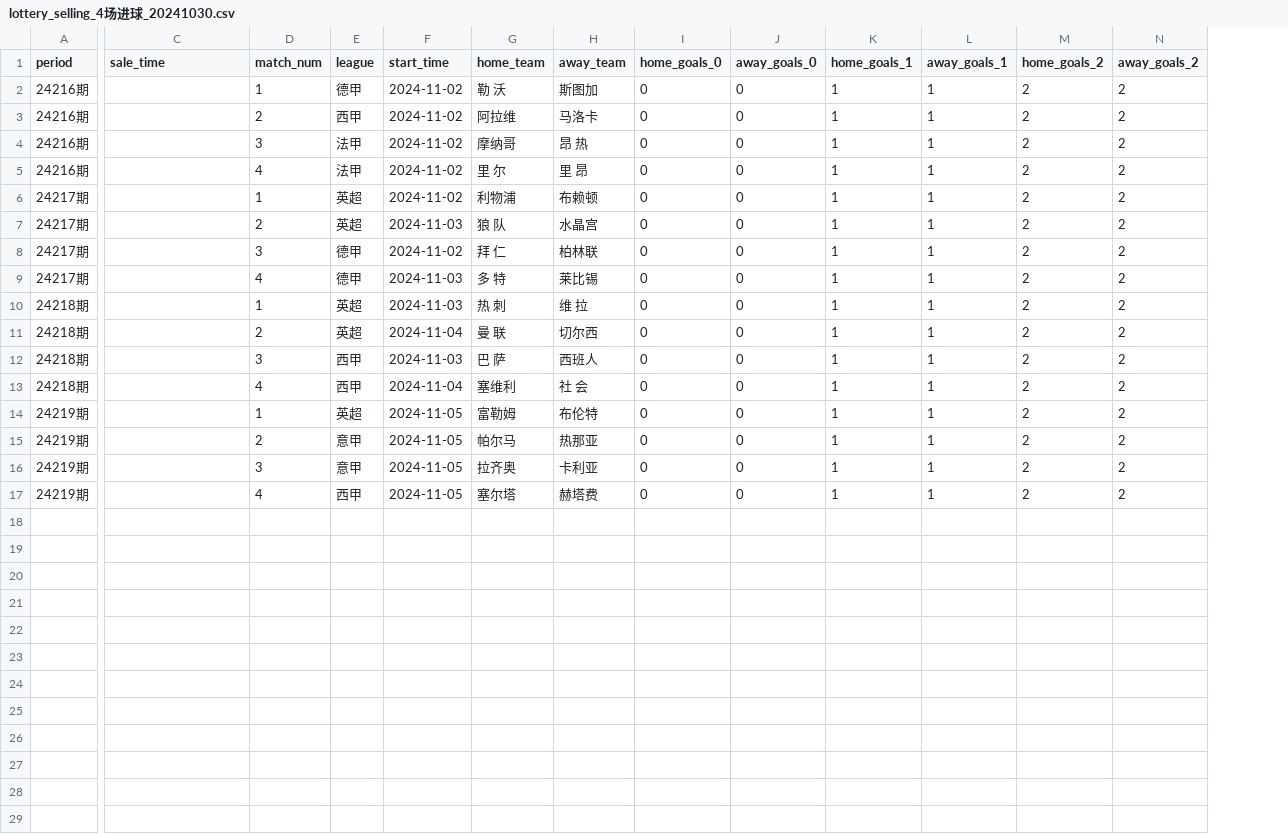
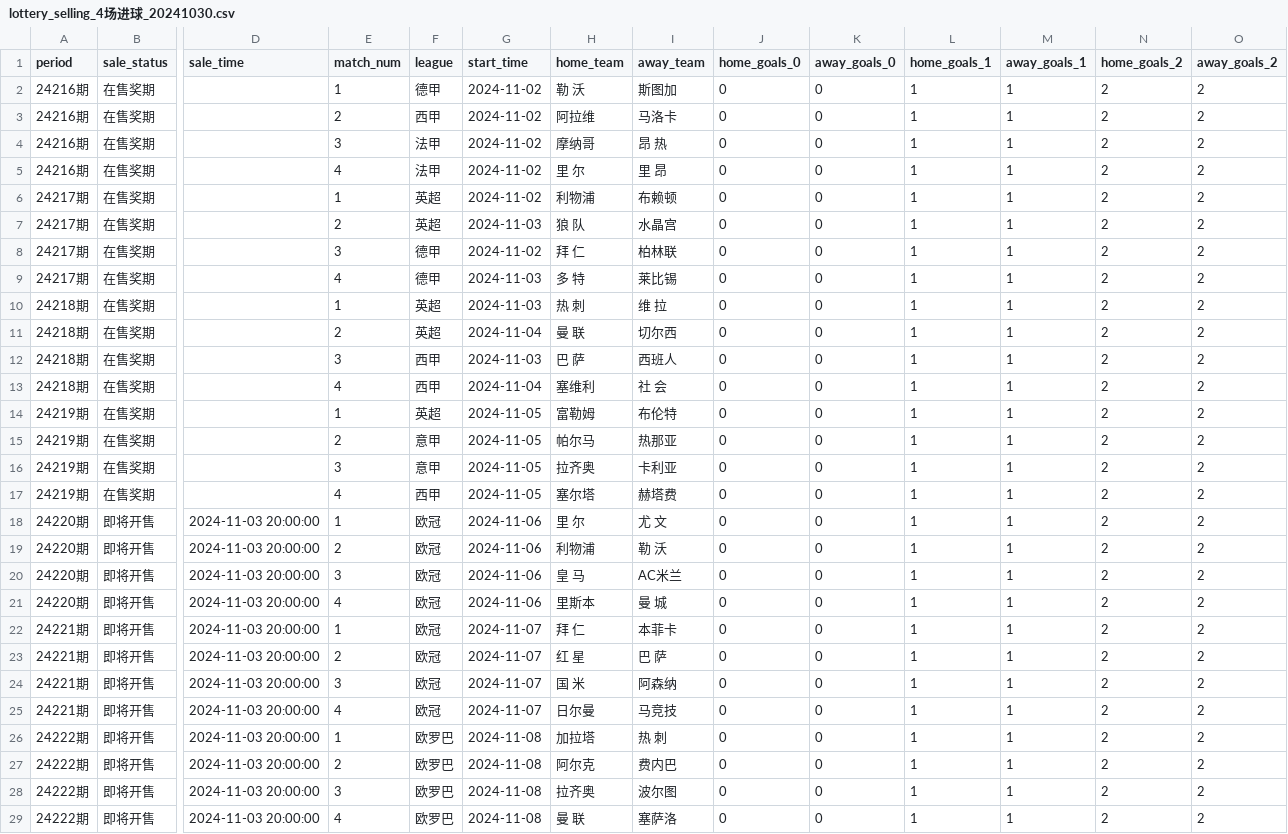
Before and after one commit to hendrywang/China_lottery_scraper, a CSV file: lottery_selling_4场进球_20241030.csv, drawn as a sheet; only a part is shown, gaps mark what is left out; rows hold the shown columns only; the diff names each change by its address in the sheet, - before the commit and + after, or states it on an @@ line.

```diff
--- a/lottery_selling_4场进球_20241030.csv
+++ b/lottery_selling_4场进球_20241030.csv
+column B (sale_status), rows 2-17: all 在售奖期
+row 18: 24220期 | 即将开售 | 2024-11-03 20:00:00 | 1 | 欧冠 | 2024-11-06 | 里 尔 | 尤 文 | 0 | 0 | 1 | 1 | 2 | 2
+row 19: 24220期 | 即将开售 | 2024-11-03 20:00:00 | 2 | 欧冠 | 2024-11-06 | 利物浦 | 勒 沃 | 0 | 0 | 1 | 1 | 2 | 2
+row 20: 24220期 | 即将开售 | 2024-11-03 20:00:00 | 3 | 欧冠 | 2024-11-06 | 皇 马 | AC米兰 | 0 | 0 | 1 | 1 | 2 | 2
+row 21: 24220期 | 即将开售 | 2024-11-03 20:00:00 | 4 | 欧冠 | 2024-11-06 | 里斯本 | 曼 城 | 0 | 0 | 1 | 1 | 2 | 2
+row 22: 24221期 | 即将开售 | 2024-11-03 20:00:00 | 1 | 欧冠 | 2024-11-07 | 拜 仁 | 本菲卡 | 0 | 0 | 1 | 1 | 2 | 2
+row 23: 24221期 | 即将开售 | 2024-11-03 20:00:00 | 2 | 欧冠 | 2024-11-07 | 红 星 | 巴 萨 | 0 | 0 | 1 | 1 | 2 | 2
+row 24: 24221期 | 即将开售 | 2024-11-03 20:00:00 | 3 | 欧冠 | 2024-11-07 | 国 米 | 阿森纳 | 0 | 0 | 1 | 1 | 2 | 2
+row 25: 24221期 | 即将开售 | 2024-11-03 20:00:00 | 4 | 欧冠 | 2024-11-07 | 日尔曼 | 马竞技 | 0 | 0 | 1 | 1 | 2 | 2
+row 26: 24222期 | 即将开售 | 2024-11-03 20:00:00 | 1 | 欧罗巴 | 2024-11-08 | 加拉塔 | 热 刺 | 0 | 0 | 1 | 1 | 2 | 2
+row 27: 24222期 | 即将开售 | 2024-11-03 20:00:00 | 2 | 欧罗巴 | 2024-11-08 | 阿尔克 | 费内巴 | 0 | 0 | 1 | 1 | 2 | 2
+row 28: 24222期 | 即将开售 | 2024-11-03 20:00:00 | 3 | 欧罗巴 | 2024-11-08 | 拉齐奥 | 波尔图 | 0 | 0 | 1 | 1 | 2 | 2
+row 29: 24222期 | 即将开售 | 2024-11-03 20:00:00 | 4 | 欧罗巴 | 2024-11-08 | 曼 联 | 塞萨洛 | 0 | 0 | 1 | 1 | 2 | 2
```
Also changed, not shown: lottery_selling_6场半全场_20241030.csv, lottery_selling_胜负游戏_20241030.csv, 1 other file.
